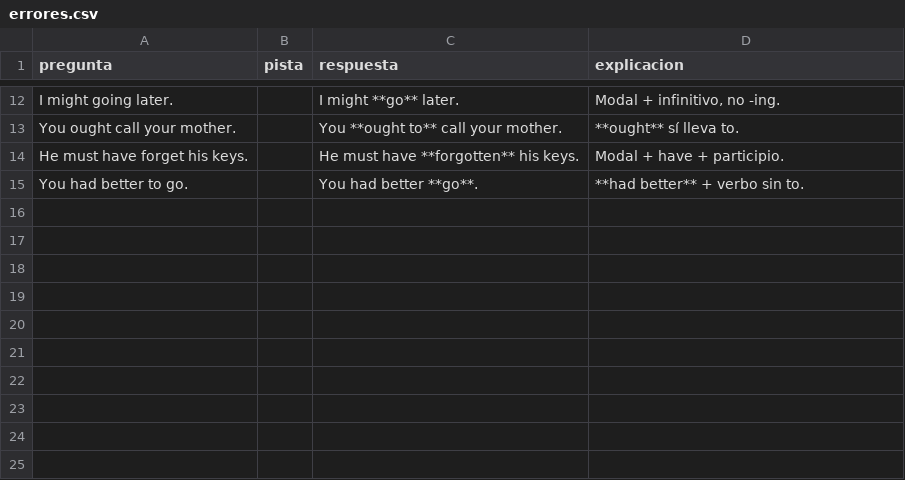
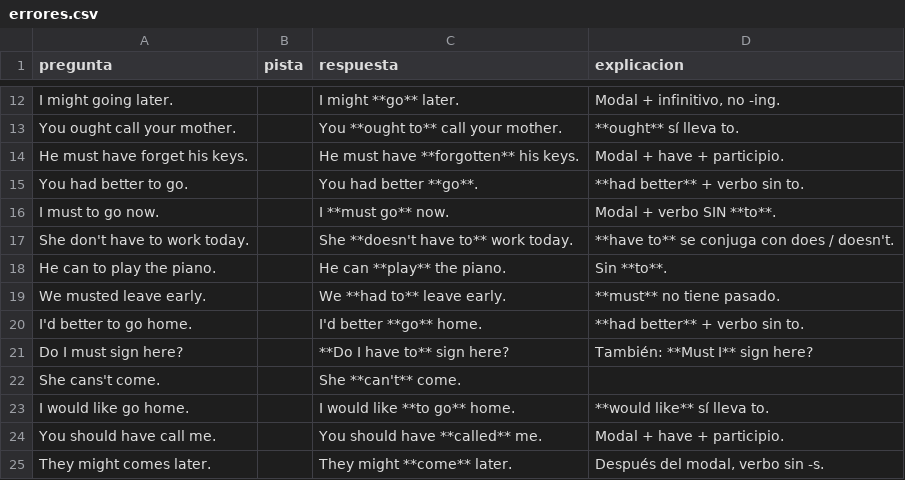
Before and after one commit to Alexisp7/tarjetas, a CSV file: ingles/01_modals/errores.csv, drawn as a sheet; only a part is shown, gaps mark what is left out.

```diff
--- a/ingles/01_modals/errores.csv
+++ b/ingles/01_modals/errores.csv
@@ -15 +15,11 @@ He must have forget his keys.;;He must have **forgotten** his keys.;Modal + have
 You had better to go.;;You had better **go**.;**had better** + verbo sin to.
+I must to go now.;;I **must go** now.;Modal + verbo SIN **to**.
+She don't have to work today.;;She **doesn't have to** work today.;**have to** se conjuga con does / doesn't.
+He can to play the piano.;;He can **play** the piano.;Sin **to**.
+We musted leave early.;;We **had to** leave early.;**must** no tiene pasado.
+I'd better to go home.;;I'd better **go** home.;**had better** + verbo sin to.
+Do I must sign here?;;**Do I have to** sign here?;También: **Must I** sign here?
+She cans't come.;;She **can't** come.;
+I would like go home.;;I would like **to go** home.;**would like** sí lleva to.
+You should have call me.;;You should have **called** me.;Modal + have + participio.
+They might comes later.;;They might **come** later.;Después del modal, verbo sin -s.
```
Also changed, not shown: ingles/01_modals/completar.csv, ingles/01_modals/elegir.csv, 10 other files.
